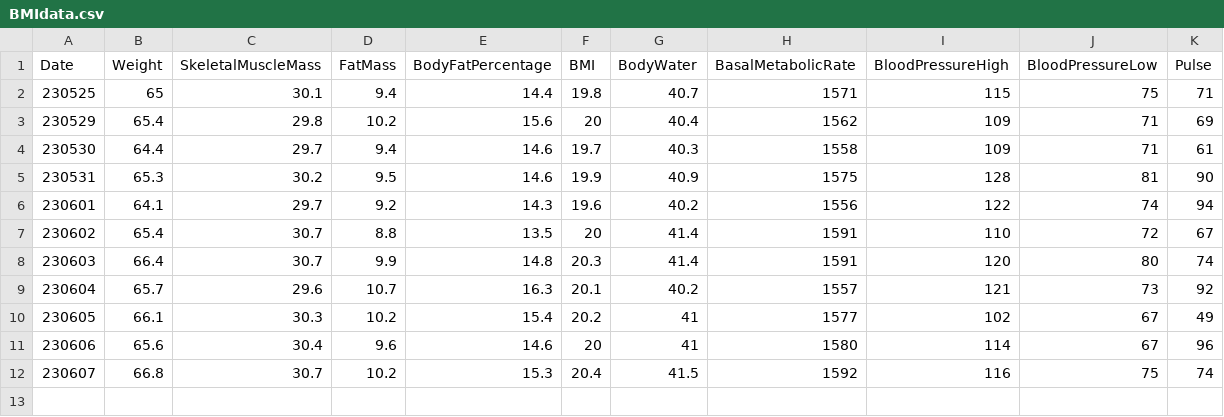
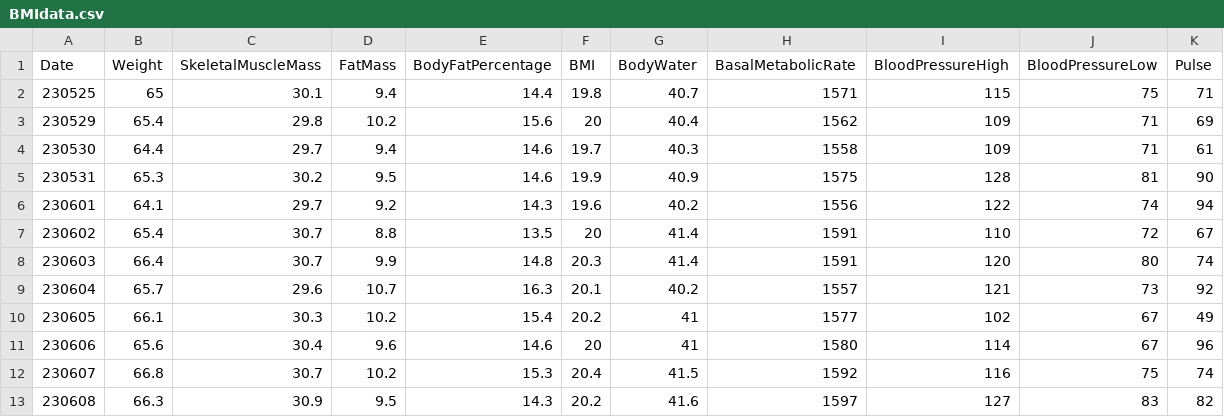
Before and after one commit to Juhyun0313/HealthDataAnalysis, a CSV file: BMIdata.csv, drawn as a sheet.

```diff
--- a/BMIdata.csv
+++ b/BMIdata.csv
@@ -12 +12,2 @@ Date,Weight,SkeletalMuscleMass,FatMass,BodyFatPercentage,BMI,BodyWater,BasalMeta
 230607,66.8,30.7,10.2,15.3,20.4,41.5,1592,116,75,74
+230608,66.3,30.9,9.5,14.3,20.2,41.6,1597,127,83,82
```
Also changed, not shown: SleepData.csv.
